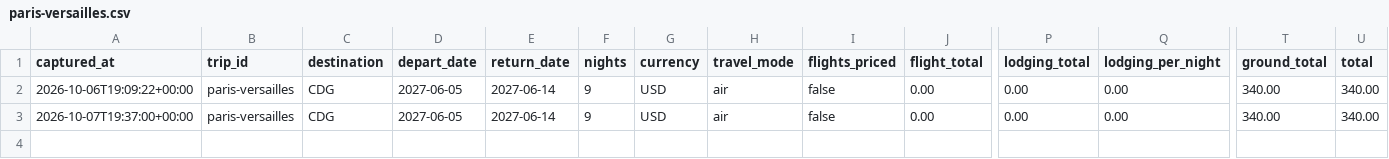
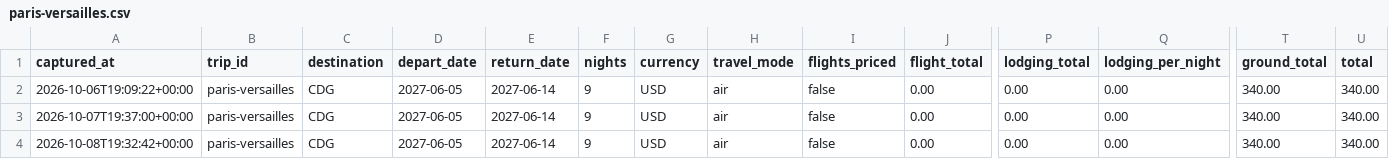
Before and after one commit to leeessner/Vacation-finder, a CSV file: data/history/paris-versailles.csv, drawn as a sheet; only a part is shown, gaps mark what is left out; rows hold the shown columns only; the diff names each change by its address in the sheet, - before the commit and + after, or states it on an @@ line.

```diff
--- a/data/history/paris-versailles.csv
+++ b/data/history/paris-versailles.csv
+row 4: 2026-10-08T19:32:42+00:00 | paris-versailles | CDG | 2027-06-05 | 2027-06-14 | 9 | USD | air | false | 0.00 | 0.00 | 0.00 | 340.00 | 340.00
```
Also changed, not shown: data/history/austria-bavaria-summer.csv, data/history/nashville-spring-break.csv, 14 other files.
